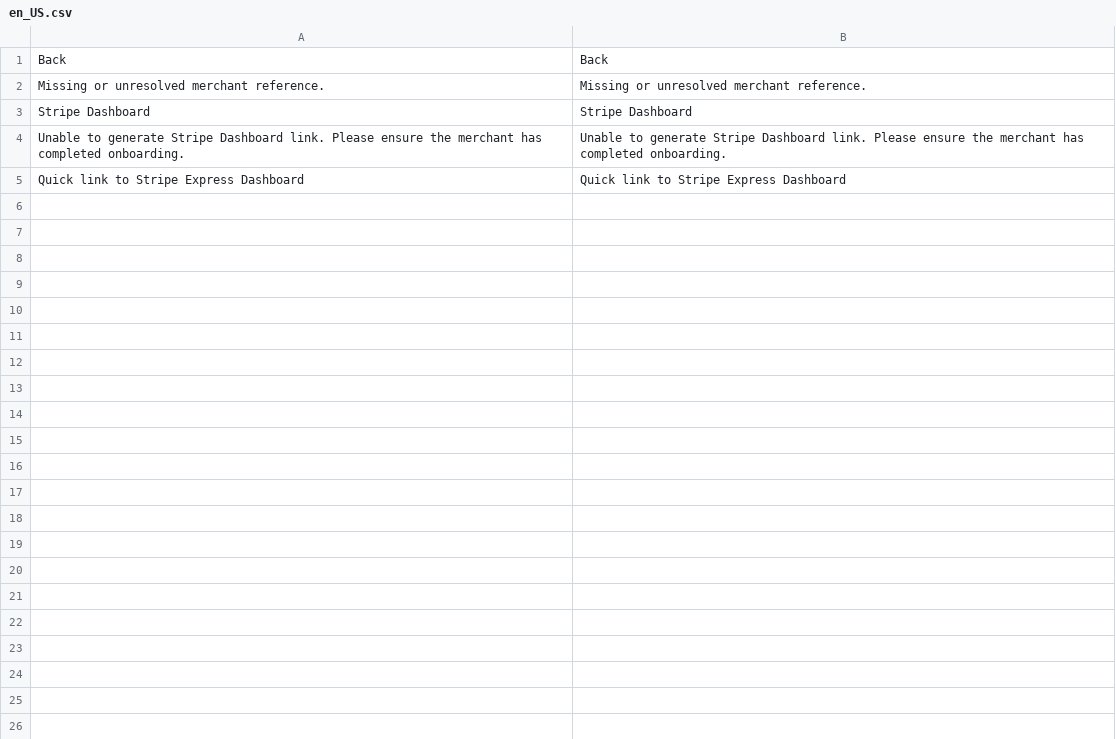
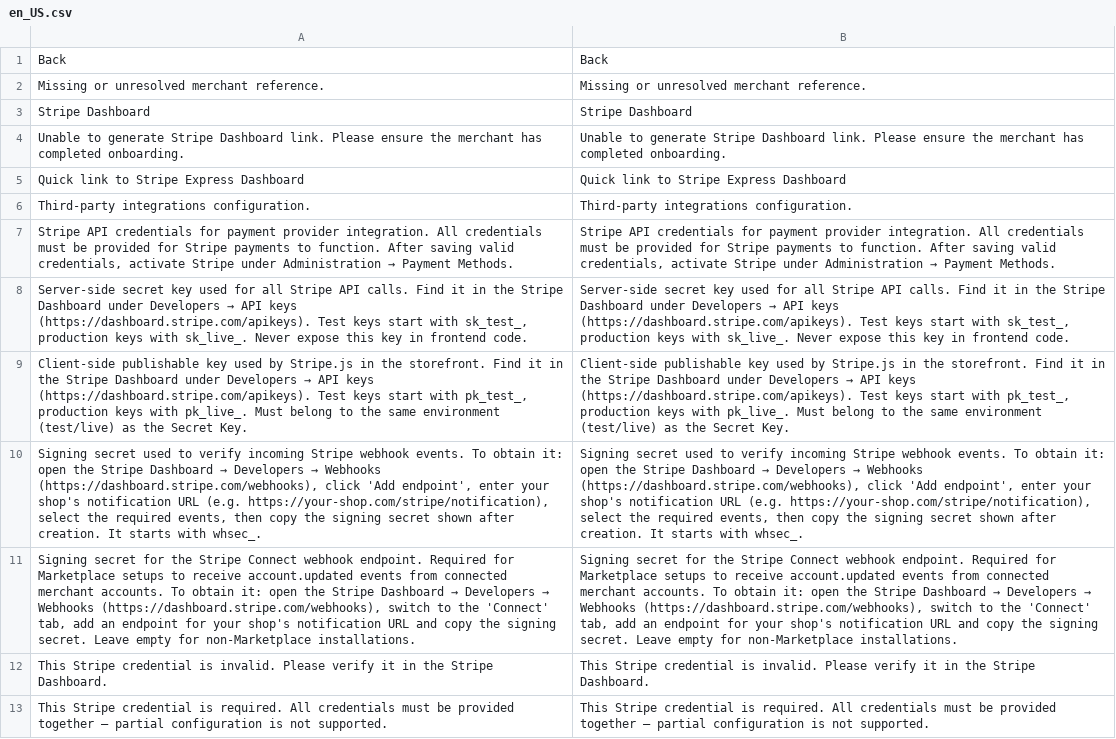
Before and after one commit to spryker-eco/stripe, a CSV file: data/translation/Zed/en_US.csv, drawn as a sheet; the diff names each change by its address in the sheet, - before the commit and + after, or states it on an @@ line.

```diff
--- a/data/translation/Zed/en_US.csv
+++ b/data/translation/Zed/en_US.csv
+row 6: Third-party integrations configuration. | Third-party integrations configuration.
+row 7: Stripe API credentials for payment provider integration. All credentials must be provided for Stripe payments to function. After saving valid credentials, activate Stripe under Administration → Payment Methods. | Stripe API credentials for payment provider integration. All credentials must be provided for Stripe payments to function. After saving valid credentials, activate Stripe under Administration → Payment Methods.
+row 8: Server-side secret key used for all Stripe API calls. Find it in the Stripe Dashboard under Developers → API keys (https://dashboard.stripe.com/apikeys). Test keys start with sk_test_, production keys with sk_live_. Never expose this key in frontend code. | Server-side secret key used for all Stripe API calls. Find it in the Stripe Dashboard under Developers → API keys (https://dashboard.stripe.com/apikeys). Test keys start with sk_test_, production keys with sk_live_. Never expose this key in frontend code.
+row 9: Client-side publishable key used by Stripe.js in the storefront. Find it in the Stripe Dashboard under Developers → API keys (https://dashboard.stripe.com/apikeys). Test keys start with pk_test_, production keys with pk_live_. Must belong to the same environment (test/live) as the Secret Key. | Client-side publishable key used by Stripe.js in the storefront. Find it in the Stripe Dashboard under Developers → API keys (https://dashboard.stripe.com/apikeys). Test keys start with pk_test_, production keys with pk_live_. Must belong to the same environment (test/live) as the Secret Key.
+row 10: Signing secret used to verify incoming Stripe webhook events. To obtain it: open the Stripe Dashboard → Developers → Webhooks (https://dashboard.stripe.com/webhooks), click 'Add endpoint', enter your shop's notification URL (e.g. https://your-shop.com/stripe/notification), select the required events, then copy the signing secret shown after creation. It starts with whsec_. | Signing secret used to verify incoming Stripe webhook events. To obtain it: open the Stripe Dashboard → Developers → Webhooks (https://dashboard.stripe.com/webhooks), click 'Add endpoint', enter your shop's notification URL (e.g. https://your-shop.com/stripe/notification), select the required events, then copy the signing secret shown after creation. It starts with whsec_.
+row 11: Signing secret for the Stripe Connect webhook endpoint. Required for Marketplace setups to receive account.updated events from connected merchant accounts. To obtain it: open the Stripe Dashboard → Developers → Webhooks (https://dashboard.stripe.com/webhooks), switch to the 'Connect' tab, add an endpoint for your shop's notification URL and copy the signing secret. Leave empty for non-Marketplace installations. | Signing secret for the Stripe Connect webhook endpoint. Required for Marketplace setups to receive account.updated events from connected merchant accounts. To obtain it: open the Stripe Dashboard → Developers → Webhooks (https://dashboard.stripe.com/webhooks), switch to the 'Connect' tab, add an endpoint for your shop's notification URL and copy the signing secret. Leave empty for non-Marketplace installations.
+row 12: This Stripe credential is invalid. Please verify it in the Stripe Dashboard. | This Stripe credential is invalid. Please verify it in the Stripe Dashboard.
+row 13: This Stripe credential is required. All credentials must be provided together — partial configuration is not supported. | This Stripe credential is required. All credentials must be provided together — partial configuration is not supported.
```
Also changed, not shown: data/translation/Zed/de_DE.csv, 6 other files.
